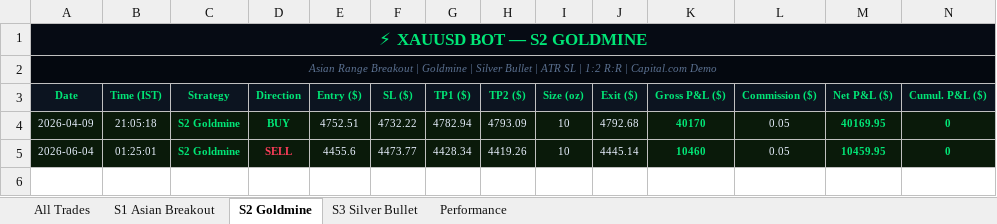
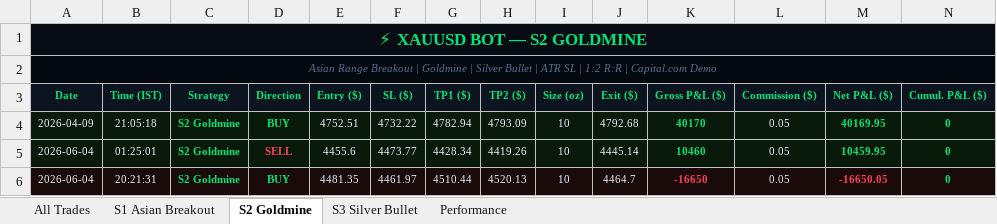
Before and after one commit to why666-dev/xauusd-bot, an Excel workbook: xauusd_trades.xlsx, sheet S2 Goldmine, drawn as a sheet; only a part is shown; values as stored, in another font and other column widths than the file's, no borders; rows hold the shown columns only; the diff names each change by its address in the sheet, - before the commit and + after, or states it on an @@ line.

```diff
--- a/xauusd_trades.xlsx (sheet S2 Goldmine)
+++ b/xauusd_trades.xlsx (sheet S2 Goldmine)
+row 6: 2026-06-04 | 20:21:31 | S2 Goldmine | BUY | 4481.35 | 4461.97 | 4510.44 | 4520.13 | 10 | 4464.7 | -16650 | 0.05 | -16650.05 | 0
```
Also changed, not shown: sheet All Trades, sheet S1 Asian Breakout, 2 other files.
